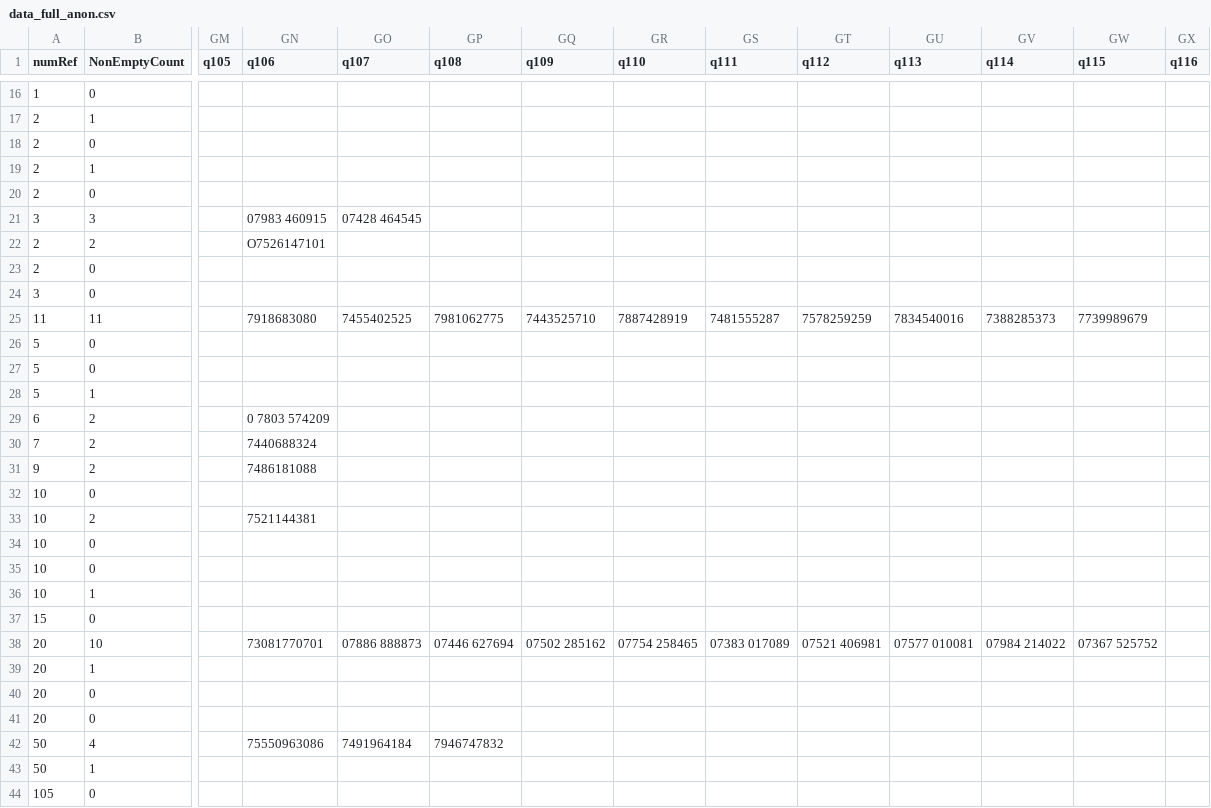
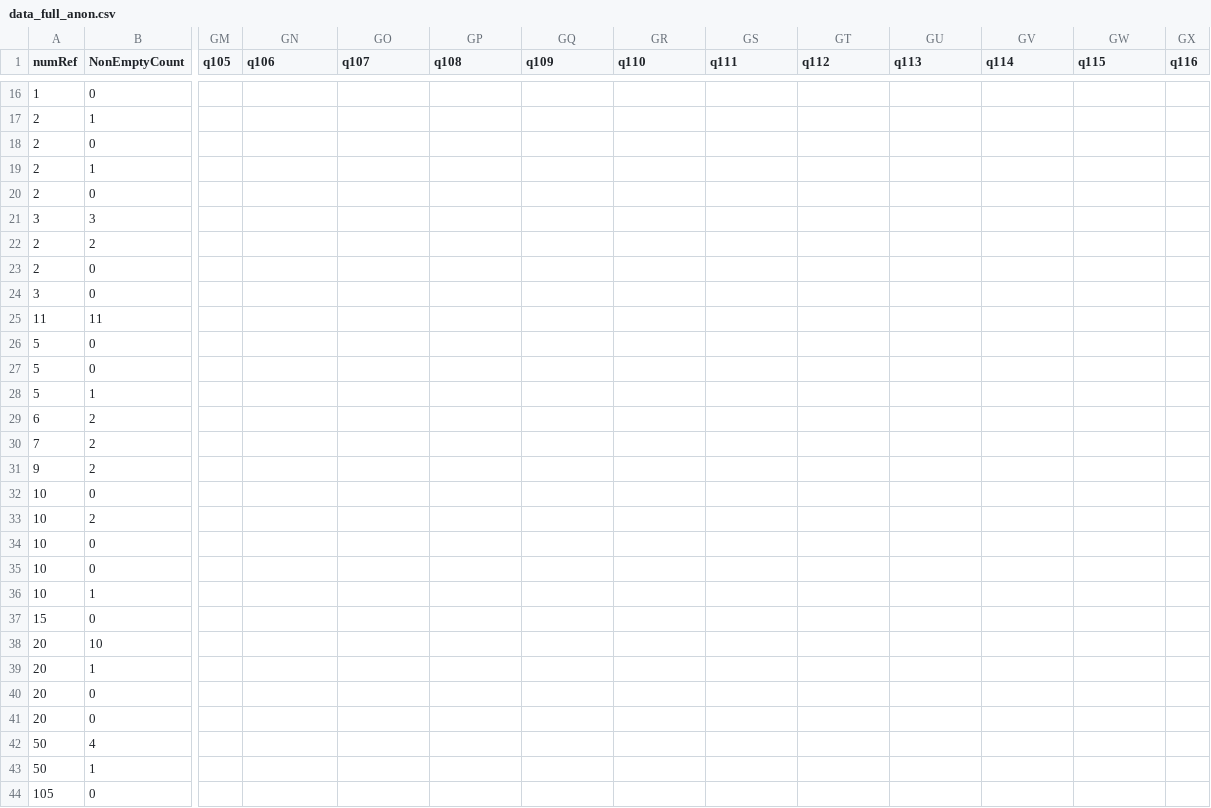
Before and after one commit to smoser11/DWeMSinUK, a CSV file: OSF/data/data_full_anon.csv, drawn as a sheet; only a part is shown, gaps mark what is left out; the diff covers the shown part only; the diff names each change by its address in the sheet, - before the commit and + after, or states it on an @@ line.

```diff
--- a/OSF/data/data_full_anon.csv
+++ b/OSF/data/data_full_anon.csv
-GN21 (q106): 07983 460915
+GN21 (q106): (empty)
-GO21 (q107): 07428 464545
+GO21 (q107): (empty)
-GN22 (q106): O7526147101
+GN22 (q106): (empty)
-GN25 (q106): 7918683080
+GN25 (q106): (empty)
-GO25 (q107): 7455402525
+GO25 (q107): (empty)
-GP25 (q108): 7981062775
+GP25 (q108): (empty)
-GQ25 (q109): 7443525710
+GQ25 (q109): (empty)
-GR25 (q110): 7887428919
+GR25 (q110): (empty)
-GS25 (q111): 7481555287
+GS25 (q111): (empty)
-GT25 (q112): 7578259259
+GT25 (q112): (empty)
-GU25 (q113): 7834540016
+GU25 (q113): (empty)
-GV25 (q114): 7388285373
+GV25 (q114): (empty)
-GW25 (q115): 7739989679
+GW25 (q115): (empty)
-GN29 (q106): 0 7803 574209
+GN29 (q106): (empty)
-GN30 (q106): 7440688324
+GN30 (q106): (empty)
-GN31 (q106): 7486181088
+GN31 (q106): (empty)
-GN33 (q106): 7521144381
+GN33 (q106): (empty)
-GN38 (q106): 73081770701
+GN38 (q106): (empty)
-GO38 (q107): 07886 888873
+GO38 (q107): (empty)
-GP38 (q108): 07446 627694
+GP38 (q108): (empty)
-GQ38 (q109): 07502 285162
+GQ38 (q109): (empty)
-GR38 (q110): 07754 258465
+GR38 (q110): (empty)
-GS38 (q111): 07383 017089
+GS38 (q111): (empty)
-GT38 (q112): 07521 406981
+GT38 (q112): (empty)
-GU38 (q113): 07577 010081
+GU38 (q113): (empty)
-GV38 (q114): 07984 214022
+GV38 (q114): (empty)
-GW38 (q115): 07367 525752
+GW38 (q115): (empty)
-GN42 (q106): 75550963086
+GN42 (q106): (empty)
-GO42 (q107): 7491964184
+GO42 (q107): (empty)
-GP42 (q108): 7946747832
+GP42 (q108): (empty)
```
Also changed, not shown: 85 edited cells elsewhere in this file, OSF/data/data_nonzero_anon.csv, OSF/data/prepared_data_anon.csv, 1 other file.
